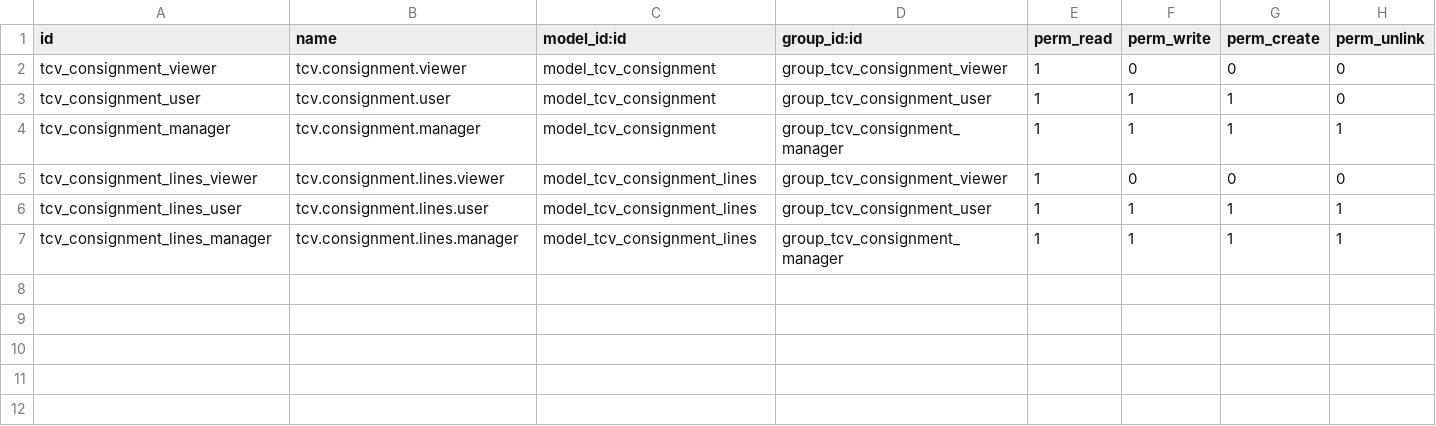
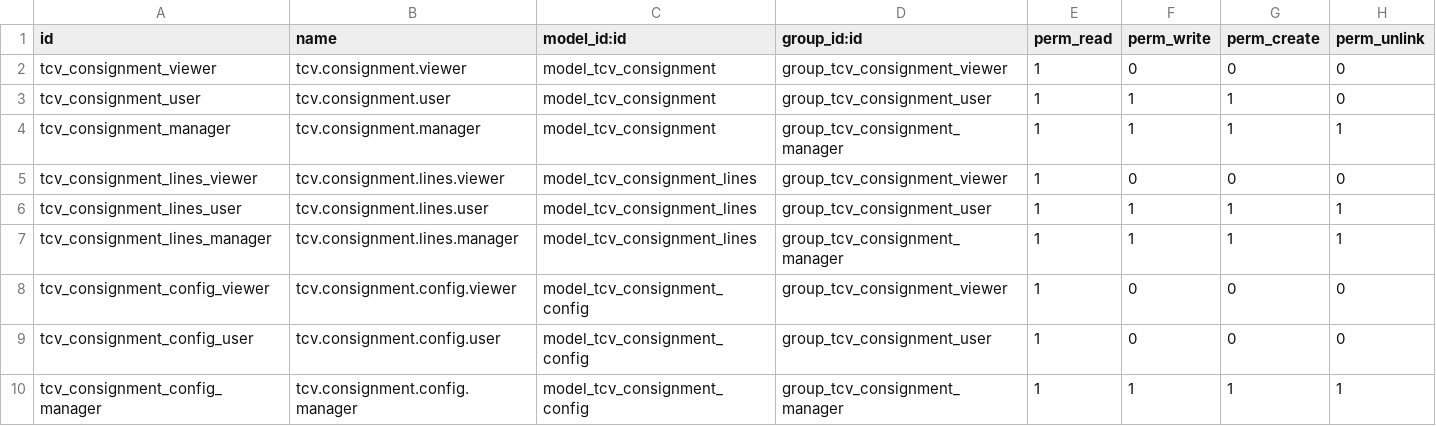
Before and after one commit to Tecvemar/openerp60, a CSV file: tcv_consignment/security/ir.model.access.csv, drawn as a sheet.

Commit message:
tcv_consignment_config

```diff
--- a/tcv_consignment/security/ir.model.access.csv
+++ b/tcv_consignment/security/ir.model.access.csv
@@ -7 +7,4 @@
 "tcv_consignment_lines_manager","tcv.consignment.lines.manager","model_tcv_consignment_lines","group_tcv_consignment_manager",1,1,1,1
+"tcv_consignment_config_viewer","tcv.consignment.config.viewer","model_tcv_consignment_config","group_tcv_consignment_viewer",1,0,0,0
+"tcv_consignment_config_user","tcv.consignment.config.user","model_tcv_consignment_config","group_tcv_consignment_user",1,0,0,0
+"tcv_consignment_config_manager","tcv.consignment.config.manager","model_tcv_consignment_config","group_tcv_consignment_manager",1,1,1,1
```
Also changed, not shown: 8 other files.
